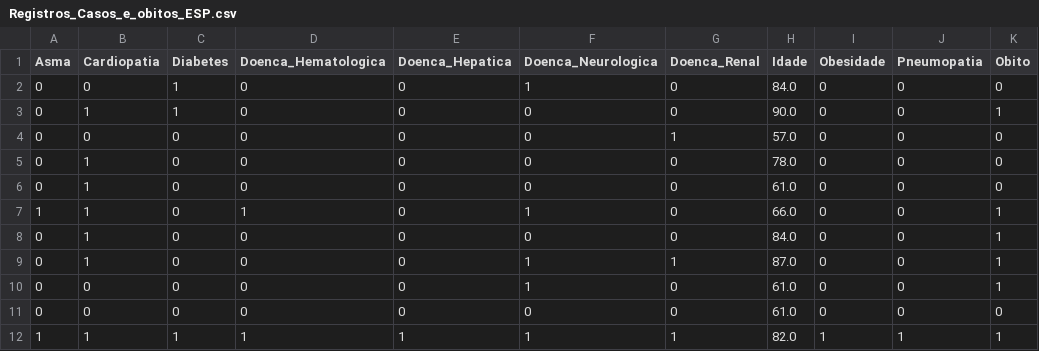
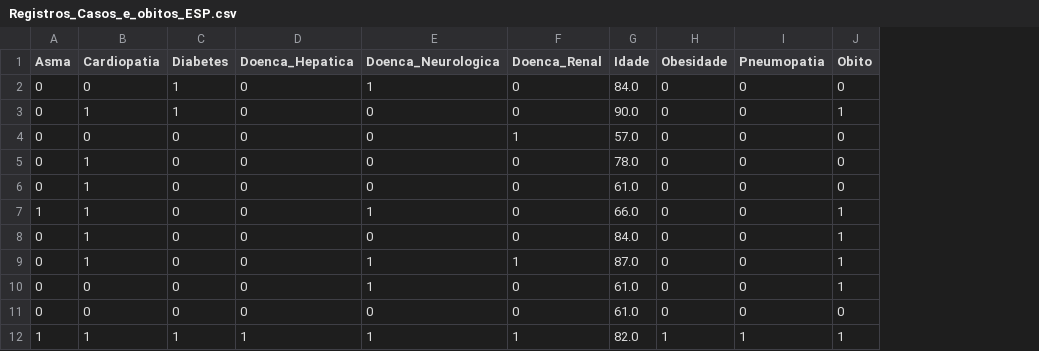
Before and after one commit to Elianedantas/Analise-de-fatores-de-risco-para-Covid-19, a CSV file: Registros_Casos_e_obitos_ESP.csv, drawn as a sheet; the diff names each change by its address in the sheet, - before the commit and + after, or states it on an @@ line.

Commit message:
Update Registros_Casos_e_obitos_ESP.csv

```diff
--- a/Registros_Casos_e_obitos_ESP.csv
+++ b/Registros_Casos_e_obitos_ESP.csv
-column D (Doenca_Hematologica), rows 2-12: 0 | 0 | 0 | 0 | 0 | 1 | 0 | 0 | 0 | 0 | 1
```
